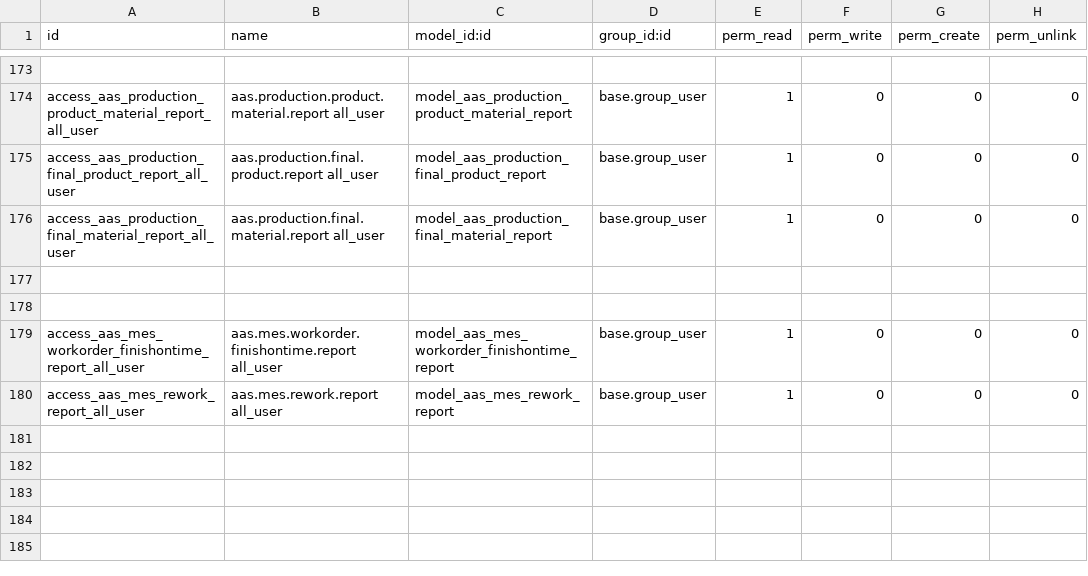
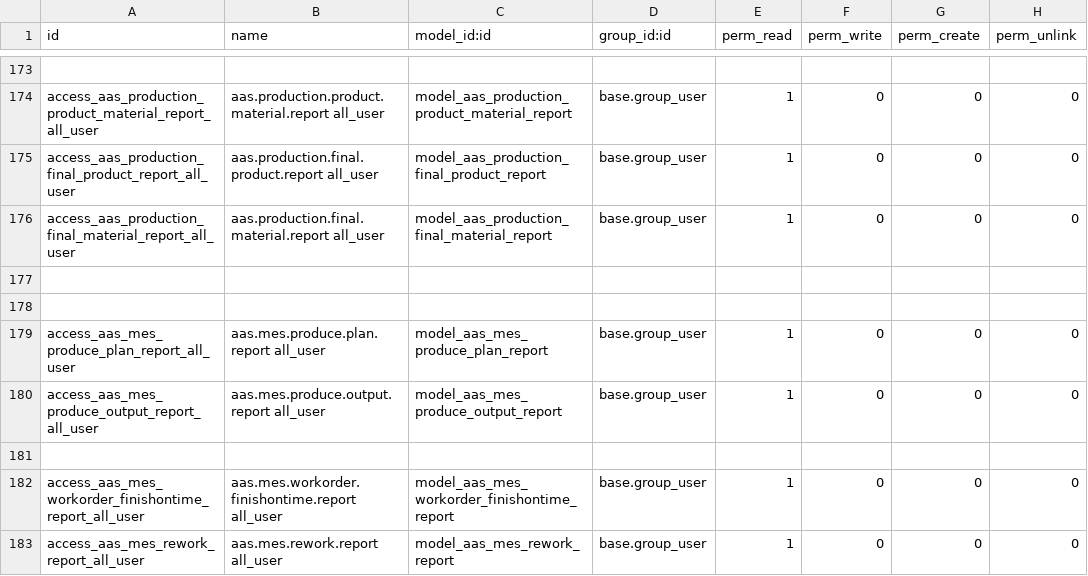
Before and after one commit to westlyou/aasnd, a CSV file: aaschina/aas_mes/security/ir.model.access.csv, drawn as a sheet; only a part is shown, gaps mark what is left out; the diff names each change by its address in the sheet, - before the commit and + after, or states it on an @@ line.

```diff
--- a/aaschina/aas_mes/security/ir.model.access.csv
+++ b/aaschina/aas_mes/security/ir.model.access.csv
+row 179: access_aas_mes_produce_plan_report_all_user | aas.mes.produce.plan.report all_user | model_aas_mes_produce_plan_report | base.group_user | 1 | 0 | 0 | 0
+row 180: access_aas_mes_produce_output_report_all_user | aas.mes.produce.output.report all_user | model_aas_mes_produce_output_report | base.group_user | 1 | 0 | 0 | 0
+row 181: (empty)
```
Also changed, not shown: 1 other file.
